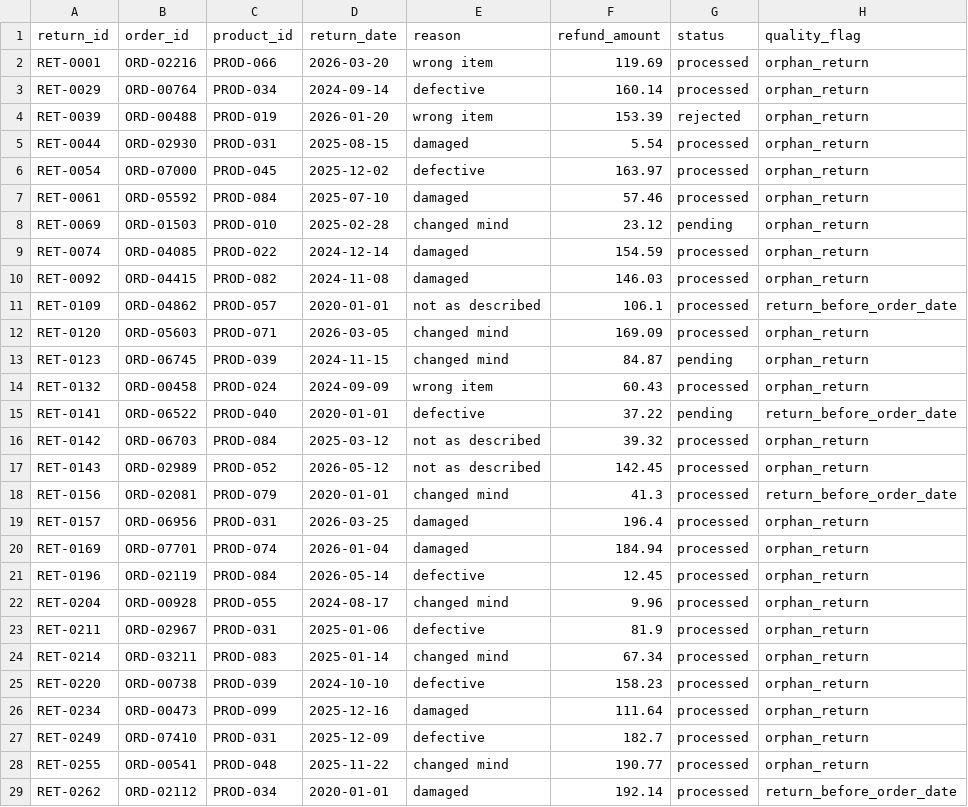
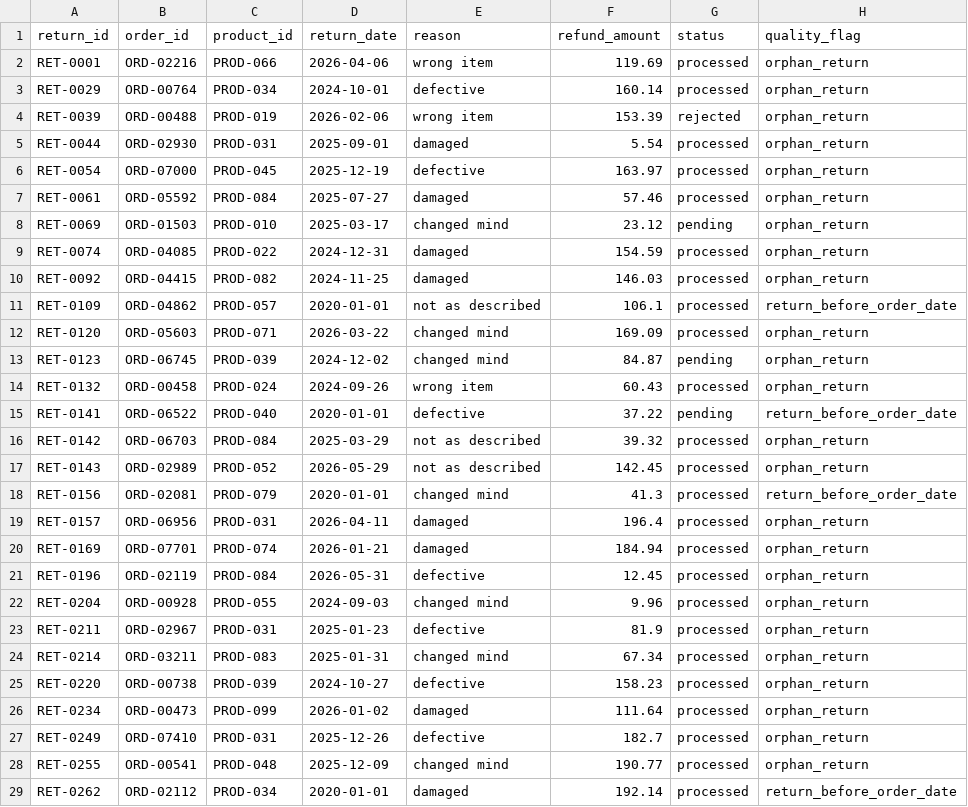
Before and after one commit to SufianNuml/retail-analytics-warehouse, a CSV file: data/quarantine/returns_quarantine.csv, drawn as a sheet; only a part is shown; the diff covers the shown part only.

```diff
--- a/data/quarantine/returns_quarantine.csv
+++ b/data/quarantine/returns_quarantine.csv
@@ -1,29 +1,29 @@
 return_id,order_id,product_id,return_date,reason,refund_amount,status,quality_flag
-RET-0001,ORD-02216,PROD-066,2026-03-20,wrong item,119.69,processed,orphan_return
-RET-0029,ORD-00764,PROD-034,2024-09-14,defective,160.14,processed,orphan_return
-RET-0039,ORD-00488,PROD-019,2026-01-20,wrong item,153.39,rejected,orphan_return
-RET-0044,ORD-02930,PROD-031,2025-08-15,damaged,5.54,processed,orphan_return
-RET-0054,ORD-07000,PROD-045,2025-12-02,defective,163.97,processed,orphan_return
-RET-0061,ORD-05592,PROD-084,2025-07-10,damaged,57.46,processed,orphan_return
-RET-0069,ORD-01503,PROD-010,2025-02-28,changed mind,23.12,pending,orphan_return
-RET-0074,ORD-04085,PROD-022,2024-12-14,damaged,154.59,processed,orphan_return
-RET-0092,ORD-04415,PROD-082,2024-11-08,damaged,146.03,processed,orphan_return
+RET-0001,ORD-02216,PROD-066,2026-04-06,wrong item,119.69,processed,orphan_return
+RET-0029,ORD-00764,PROD-034,2024-10-01,defective,160.14,processed,orphan_return
+RET-0039,ORD-00488,PROD-019,2026-02-06,wrong item,153.39,rejected,orphan_return
+RET-0044,ORD-02930,PROD-031,2025-09-01,damaged,5.54,processed,orphan_return
+RET-0054,ORD-07000,PROD-045,2025-12-19,defective,163.97,processed,orphan_return
+RET-0061,ORD-05592,PROD-084,2025-07-27,damaged,57.46,processed,orphan_return
+RET-0069,ORD-01503,PROD-010,2025-03-17,changed mind,23.12,pending,orphan_return
+RET-0074,ORD-04085,PROD-022,2024-12-31,damaged,154.59,processed,orphan_return
+RET-0092,ORD-04415,PROD-082,2024-11-25,damaged,146.03,processed,orphan_return
 RET-0109,ORD-04862,PROD-057,2020-01-01,not as described,106.1,processed,return_before_order_date
-RET-0120,ORD-05603,PROD-071,2026-03-05,changed mind,169.09,processed,orphan_return
-RET-0123,ORD-06745,PROD-039,2024-11-15,changed mind,84.87,pending,orphan_return
-RET-0132,ORD-00458,PROD-024,2024-09-09,wrong item,60.43,processed,orphan_return
+RET-0120,ORD-05603,PROD-071,2026-03-22,changed mind,169.09,processed,orphan_return
+RET-0123,ORD-06745,PROD-039,2024-12-02,changed mind,84.87,pending,orphan_return
+RET-0132,ORD-00458,PROD-024,2024-09-26,wrong item,60.43,processed,orphan_return
 RET-0141,ORD-06522,PROD-040,2020-01-01,defective,37.22,pending,return_before_order_date
-RET-0142,ORD-06703,PROD-084,2025-03-12,not as described,39.32,processed,orphan_return
-RET-0143,ORD-02989,PROD-052,2026-05-12,not as described,142.45,processed,orphan_return
+RET-0142,ORD-06703,PROD-084,2025-03-29,not as described,39.32,processed,orphan_return
+RET-0143,ORD-02989,PROD-052,2026-05-29,not as described,142.45,processed,orphan_return
 RET-0156,ORD-02081,PROD-079,2020-01-01,changed mind,41.3,processed,return_before_order_date
-RET-0157,ORD-06956,PROD-031,2026-03-25,damaged,196.4,processed,orphan_return
-RET-0169,ORD-07701,PROD-074,2026-01-04,damaged,184.94,processed,orphan_return
-RET-0196,ORD-02119,PROD-084,2026-05-14,defective,12.45,processed,orphan_return
-RET-0204,ORD-00928,PROD-055,2024-08-17,changed mind,9.96,processed,orphan_return
-RET-0211,ORD-02967,PROD-031,2025-01-06,defective,81.9,processed,orphan_return
-RET-0214,ORD-03211,PROD-083,2025-01-14,changed mind,67.34,processed,orphan_return
-RET-0220,ORD-00738,PROD-039,2024-10-10,defective,158.23,processed,orphan_return
-RET-0234,ORD-00473,PROD-099,2025-12-16,damaged,111.64,processed,orphan_return
-RET-0249,ORD-07410,PROD-031,2025-12-09,defective,182.7,processed,orphan_return
-RET-0255,ORD-00541,PROD-048,2025-11-22,changed mind,190.77,processed,orphan_return
+RET-0157,ORD-06956,PROD-031,2026-04-11,damaged,196.4,processed,orphan_return
+RET-0169,ORD-07701,PROD-074,2026-01-21,damaged,184.94,processed,orphan_return
+RET-0196,ORD-02119,PROD-084,2026-05-31,defective,12.45,processed,orphan_return
+RET-0204,ORD-00928,PROD-055,2024-09-03,changed mind,9.96,processed,orphan_return
+RET-0211,ORD-02967,PROD-031,2025-01-23,defective,81.9,processed,orphan_return
+RET-0214,ORD-03211,PROD-083,2025-01-31,changed mind,67.34,processed,orphan_return
+RET-0220,ORD-00738,PROD-039,2024-10-27,defective,158.23,processed,orphan_return
+RET-0234,ORD-00473,PROD-099,2026-01-02,damaged,111.64,processed,orphan_return
+RET-0249,ORD-07410,PROD-031,2025-12-26,defective,182.7,processed,orphan_return
+RET-0255,ORD-00541,PROD-048,2025-12-09,changed mind,190.77,processed,orphan_return
 RET-0262,ORD-02112,PROD-034,2020-01-01,damaged,192.14,processed,return_before_order_date
```
Also changed, not shown: 30 edited cells elsewhere in this file, data/clean/customers_clean.csv, data/clean/orders_clean.csv, 25 other files.
